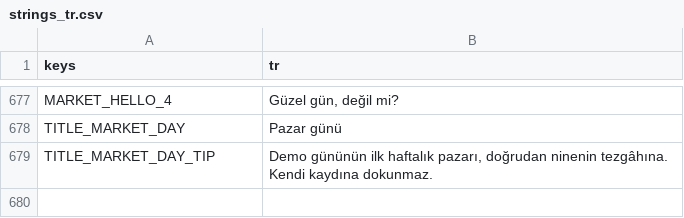
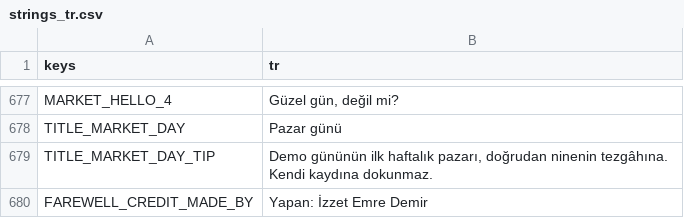
Before and after one commit to izzetemredemir/autumn-preserves, a CSV file: game/i18n/strings_tr.csv, drawn as a sheet; only a part is shown, gaps mark what is left out; the diff names each change by its address in the sheet, - before the commit and + after, or states it on an @@ line.

```diff
--- a/game/i18n/strings_tr.csv
+++ b/game/i18n/strings_tr.csv
+row 680: FAREWELL_CREDIT_MADE_BY | Yapan: İzzet Emre Demir
```
Also changed, not shown: game/i18n/strings.csv, 4 other files.
